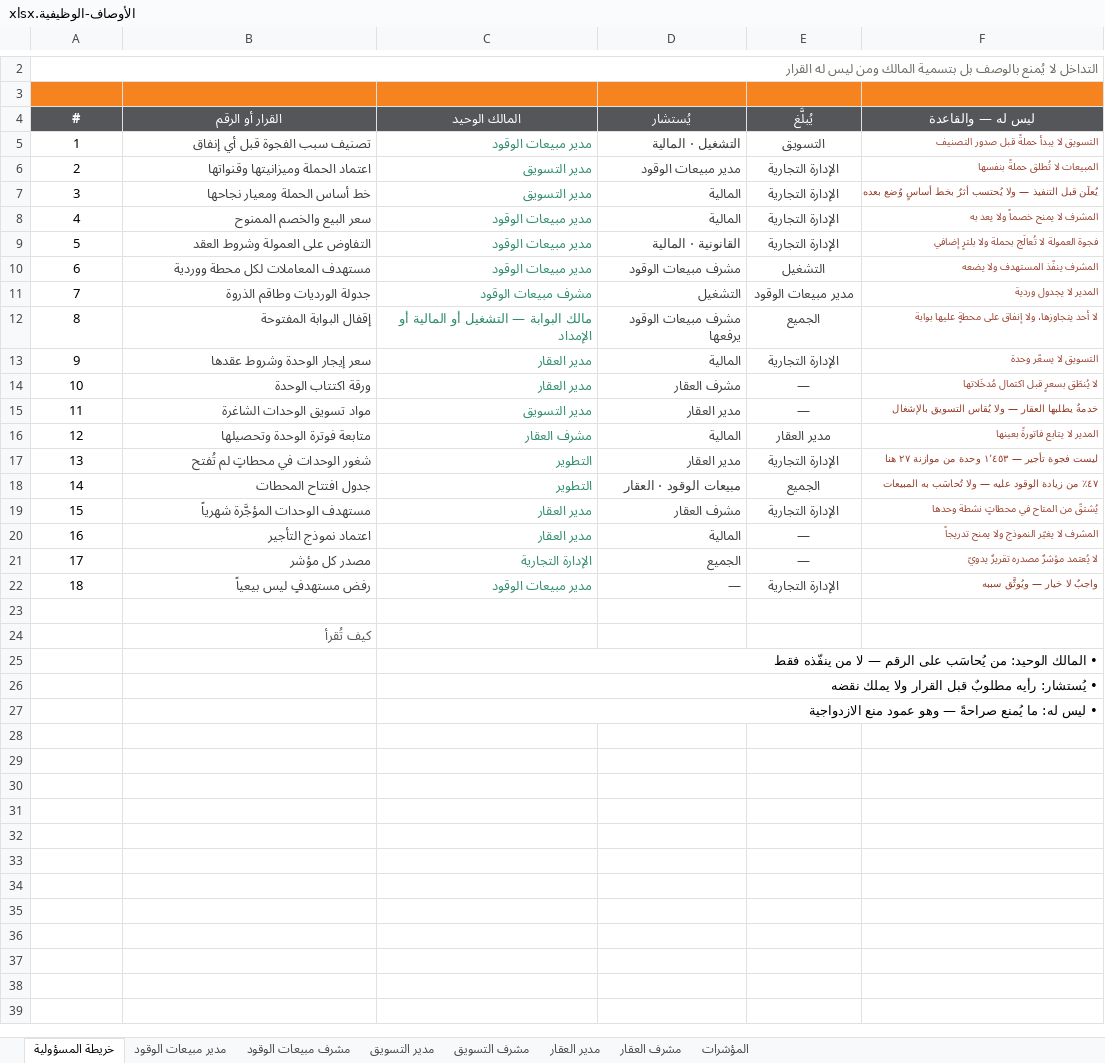
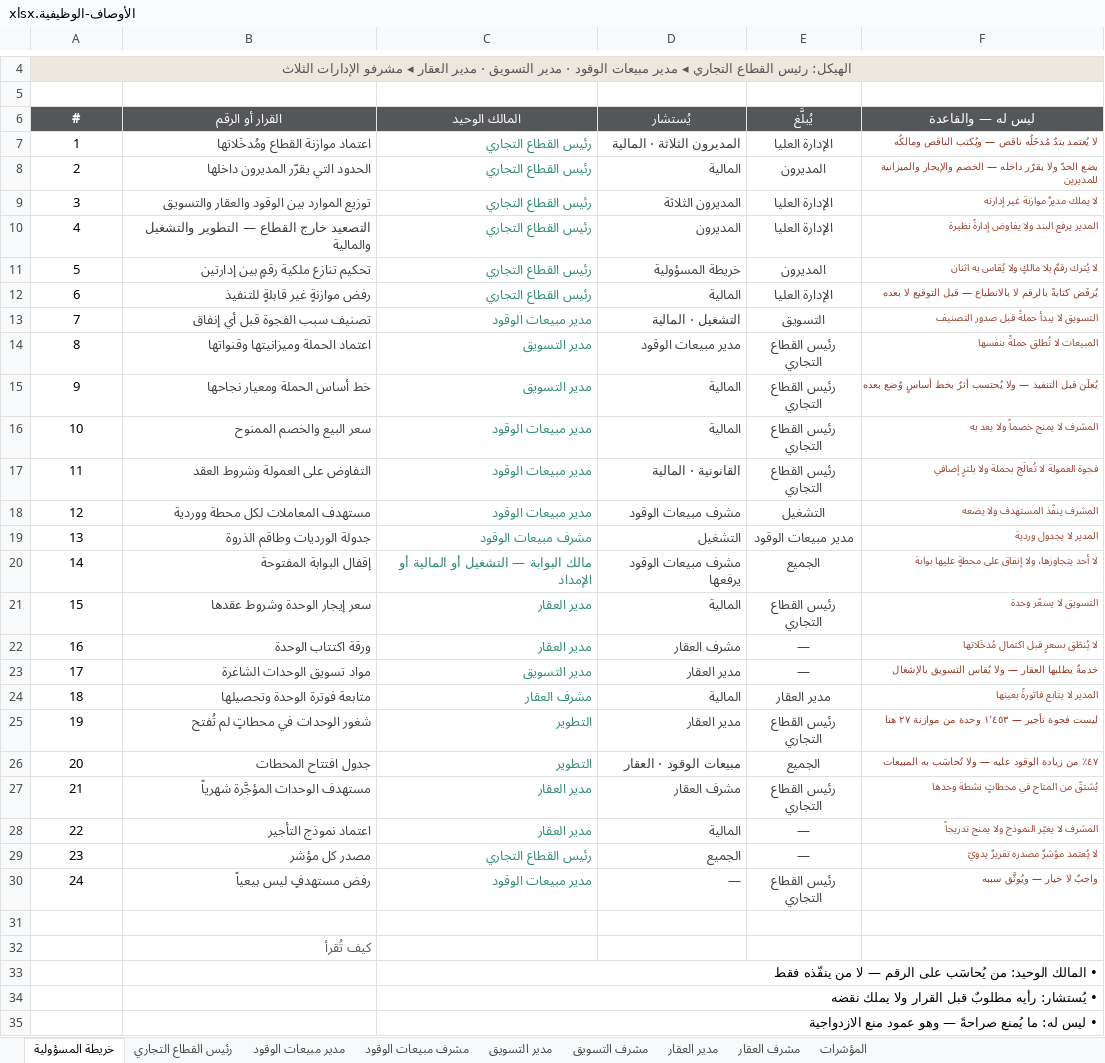
Before and after one commit to darbstations/khadija, an Excel workbook: docs/الأوصاف-الوظيفية.xlsx, sheet خريطة المسؤولية, drawn as a sheet; only a part is shown, gaps mark what is left out; values as stored, in another font and other column widths than the file's, no borders; addresses are those after the commit; the diff covers the shown part only; the diff names each change by its address in the sheet, - before the commit and + after, or states it on an @@ line.

```diff
--- a/docs/الأوصاف-الوظيفية.xlsx (sheet خريطة المسؤولية)
+++ b/docs/الأوصاف-الوظيفية.xlsx (sheet خريطة المسؤولية)
+sheet tab: رئيس القطاع التجاري
@@ column A (#) renumbered between rows 3 and 30 @@
-A4:F4 fill: none
+A4:F4 fill: #EDE7DE
@@ A4 bold: off → on, text colour: #6E6A64 → #55565A, alignment: right → center @@
-A5:F5 fill: #F5831F
+A5:F5 fill: none
+row 7: 1 | اعتماد موازنة القطاع ومُدخَلاتها | رئيس القطاع التجاري | المديرون الثلاثة · المالية | الإدارة العليا | لا يُعتمد بندٌ مُدخَلُه ناقص — ويُكتب الناقص ومالكُه
+row 8: 2 | الحدود التي يقرّر المديرون داخلها | رئيس القطاع التجاري | المالية | المديرون | يضع الحدّ ولا يقرّر داخله — الخصم والإيجار والميزانية للمديرين
+row 9: 3 | توزيع الموارد بين الوقود والعقار والتسويق | رئيس القطاع التجاري | المديرون الثلاثة | الإدارة العليا | لا يملك مديرٌ موازنة غير إدارته
+row 10: 4 | التصعيد خارج القطاع — التطوير والتشغيل والمالية | رئيس القطاع التجاري | المديرون | الإدارة العليا | المدير يرفع البند ولا يفاوض إدارةً نظيرة
+row 11: 5 | تحكيم تنازع ملكية رقمٍ بين إدارتين | رئيس القطاع التجاري | خريطة المسؤولية | المديرون | لا يُترك رقمٌ بلا مالكٍ ولا يُقاس به اثنان
+row 12: 6 | رفض موازنةٍ غير قابلةٍ للتنفيذ | رئيس القطاع التجاري | المالية | الإدارة العليا | يُرفَض كتابةً بالرقم لا بالانطباع — قبل التوقيع لا بعده
-E14:E17 (يُبلَّغ): الإدارة التجارية
+E14:E17 (يُبلَّغ): رئيس القطاع التجاري
-E21 (يُبلَّغ): الإدارة التجارية
+E21 (يُبلَّغ): رئيس القطاع التجاري
-E25 (يُبلَّغ): الإدارة التجارية
+E25 (يُبلَّغ): رئيس القطاع التجاري
-E27 (يُبلَّغ): الإدارة التجارية
+E27 (يُبلَّغ): رئيس القطاع التجاري
-C29 (المالك الوحيد): الإدارة التجارية
+C29 (المالك الوحيد): رئيس القطاع التجاري
-E30 (يُبلَّغ): الإدارة التجارية
+E30 (يُبلَّغ): رئيس القطاع التجاري
```
Also changed, not shown: 2 added rows, cell formats and merged cells elsewhere in this sheet, sheet المؤشرات, sheet مدير مبيعات الوقود, sheet مشرف مبيعات الوقود, sheet مدير التسويق, sheet مدير العقار, sheet مشرف التسويق, 1 more sheet, 3 other files.
